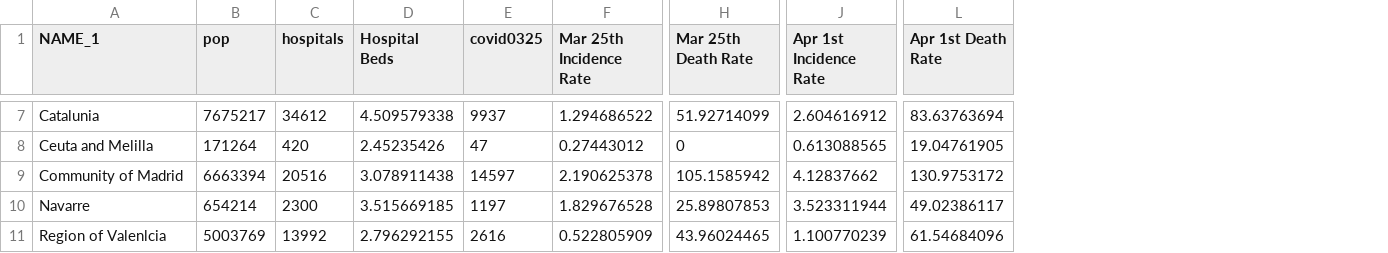
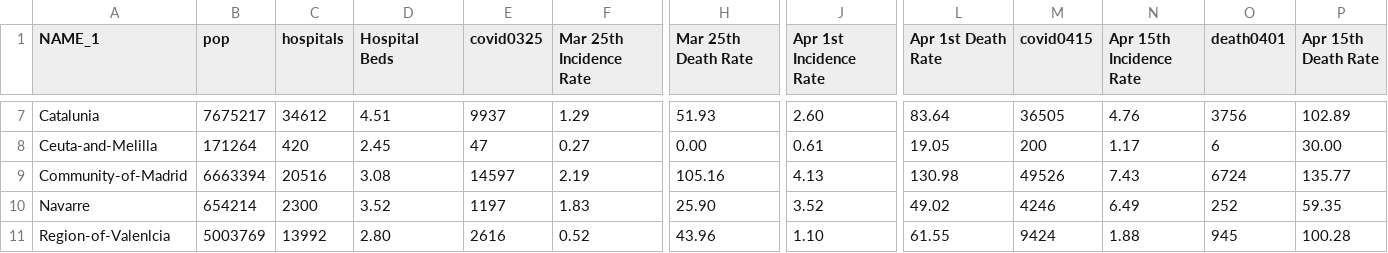
Before and after one commit to swang874/unit-3, a CSV file: data/unitsData.csv, drawn as a sheet; only a part is shown, gaps mark what is left out; the diff covers the shown part only; the diff names each change by its address in the sheet, - before the commit and + after, or states it on an @@ line.

```diff
--- a/data/unitsData.csv
+++ b/data/unitsData.csv
+column M (covid0415), rows 7-11: 36505 | 200 | 49526 | 4246 | 9424
+column N (Apr 15th Incidence Rate), rows 7-11: 4.76 | 1.17 | 7.43 | 6.49 | 1.88
+column O (death0401), rows 7-11: 3756 | 6 | 6724 | 252 | 945
+column P (Apr 15th Death Rate), rows 7-11: 102.89 | 30.00 | 135.77 | 59.35 | 100.28
-D7 (Hospital Beds): 4.509579338
+D7 (Hospital Beds): 4.51
-F7 (Mar 25th Incidence Rate): 1.294686522
+F7 (Mar 25th Incidence Rate): 1.29
-H7 (Mar 25th Death Rate): 51.92714099
+H7 (Mar 25th Death Rate): 51.93
-J7 (Apr 1st Incidence Rate): 2.604616912
+J7 (Apr 1st Incidence Rate): 2.60
-L7 (Apr 1st Death Rate): 83.63763694
+L7 (Apr 1st Death Rate): 83.64
-A8 (NAME_1): Ceuta and Melilla
+A8 (NAME_1): Ceuta-and-Melilla
-D8 (Hospital Beds): 2.45235426
+D8 (Hospital Beds): 2.45
-F8 (Mar 25th Incidence Rate): 0.27443012
+F8 (Mar 25th Incidence Rate): 0.27
-H8 (Mar 25th Death Rate): 0
+H8 (Mar 25th Death Rate): 0.00
-J8 (Apr 1st Incidence Rate): 0.613088565
+J8 (Apr 1st Incidence Rate): 0.61
-L8 (Apr 1st Death Rate): 19.04761905
+L8 (Apr 1st Death Rate): 19.05
-A9 (NAME_1): Community of Madrid
+A9 (NAME_1): Community-of-Madrid
-D9 (Hospital Beds): 3.078911438
+D9 (Hospital Beds): 3.08
-F9 (Mar 25th Incidence Rate): 2.190625378
+F9 (Mar 25th Incidence Rate): 2.19
-H9 (Mar 25th Death Rate): 105.1585942
+H9 (Mar 25th Death Rate): 105.16
-J9 (Apr 1st Incidence Rate): 4.12837662
+J9 (Apr 1st Incidence Rate): 4.13
-L9 (Apr 1st Death Rate): 130.9753172
+L9 (Apr 1st Death Rate): 130.98
-D10 (Hospital Beds): 3.515669185
+D10 (Hospital Beds): 3.52
-F10 (Mar 25th Incidence Rate): 1.829676528
+F10 (Mar 25th Incidence Rate): 1.83
-H10 (Mar 25th Death Rate): 25.89807853
+H10 (Mar 25th Death Rate): 25.90
-J10 (Apr 1st Incidence Rate): 3.523311944
+J10 (Apr 1st Incidence Rate): 3.52
-L10 (Apr 1st Death Rate): 49.02386117
+L10 (Apr 1st Death Rate): 49.02
-A11 (NAME_1): Region of Valenlcia
+A11 (NAME_1): Region-of-Valenlcia
-D11 (Hospital Beds): 2.796292155
+D11 (Hospital Beds): 2.80
-F11 (Mar 25th Incidence Rate): 0.522805909
+F11 (Mar 25th Incidence Rate): 0.52
-H11 (Mar 25th Death Rate): 43.96024465
+H11 (Mar 25th Death Rate): 43.96
-J11 (Apr 1st Incidence Rate): 1.100770239
+J11 (Apr 1st Incidence Rate): 1.10
-L11 (Apr 1st Death Rate): 61.54684096
+L11 (Apr 1st Death Rate): 61.55
```
Also changed, not shown: 71 edited cells elsewhere in this file, 4 other files.
